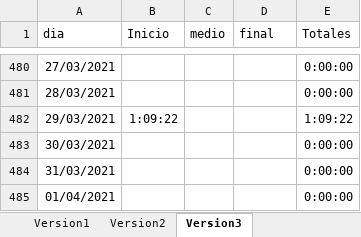
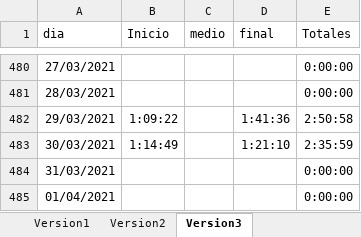
Before and after one commit to javierarmando1/documentos, an Excel workbook: Horas invertidad de estudio.xlsx, sheet Version3, drawn as a sheet; only a part is shown, gaps mark what is left out; values as stored, in another font and other column widths than the file's, no borders; the diff names each change by its address in the sheet, - before the commit and + after, or states it on an @@ line.

Commit message:
hora de estudios de Lunes 30 de Marzo del 2021

```diff
--- a/Horas invertidad de estudio.xlsx (sheet Version3)
+++ b/Horas invertidad de estudio.xlsx (sheet Version3)
-D482 (final): (empty)
+D482 (final): 1:41:36
-E482 (Totales): 1:09:22
+E482 (Totales): 2:50:58
-B483 (Inicio): (empty)
+B483 (Inicio): 1:14:49
-D483 (final): (empty)
+D483 (final): 1:21:10
-E483 (Totales): 0:00:00
+E483 (Totales): 2:35:59
```
